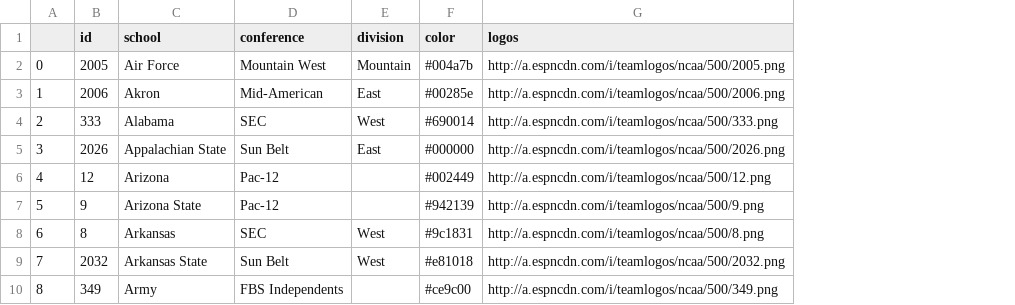
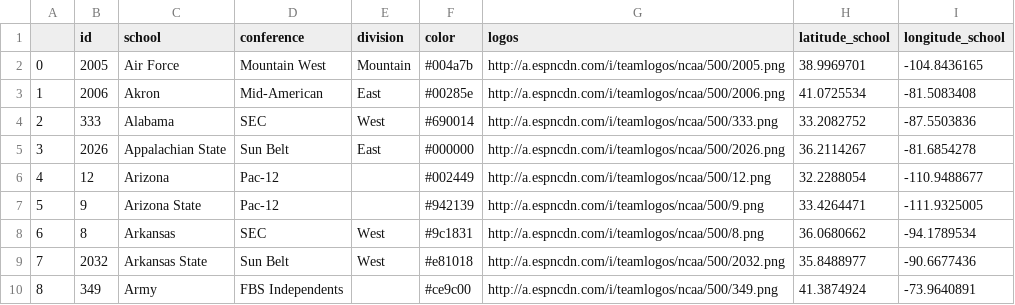
Before and after one commit to aserban13/SIADS593-MilestoneI, a CSV file: data/teams.csv, drawn as a sheet; only a part is shown; the diff names each change by its address in the sheet, - before the commit and + after, or states it on an @@ line.

Commit message:
Dataset upload

```diff
--- a/data/teams.csv
+++ b/data/teams.csv
+column H (latitude_school), rows 2-10: 38.9969701 | 41.0725534 | 33.2082752 | 36.2114267 | 32.2288054 | 33.4264471 | 36.0680662 | 35.8488977 | 41.3874924
+column I (longitude_school), rows 2-10: -104.8436165 | -81.5083408 | -87.5503836 | -81.6854278 | -110.9488677 | -111.9325005 | -94.1789534 | -90.6677436 | -73.9640891
```
